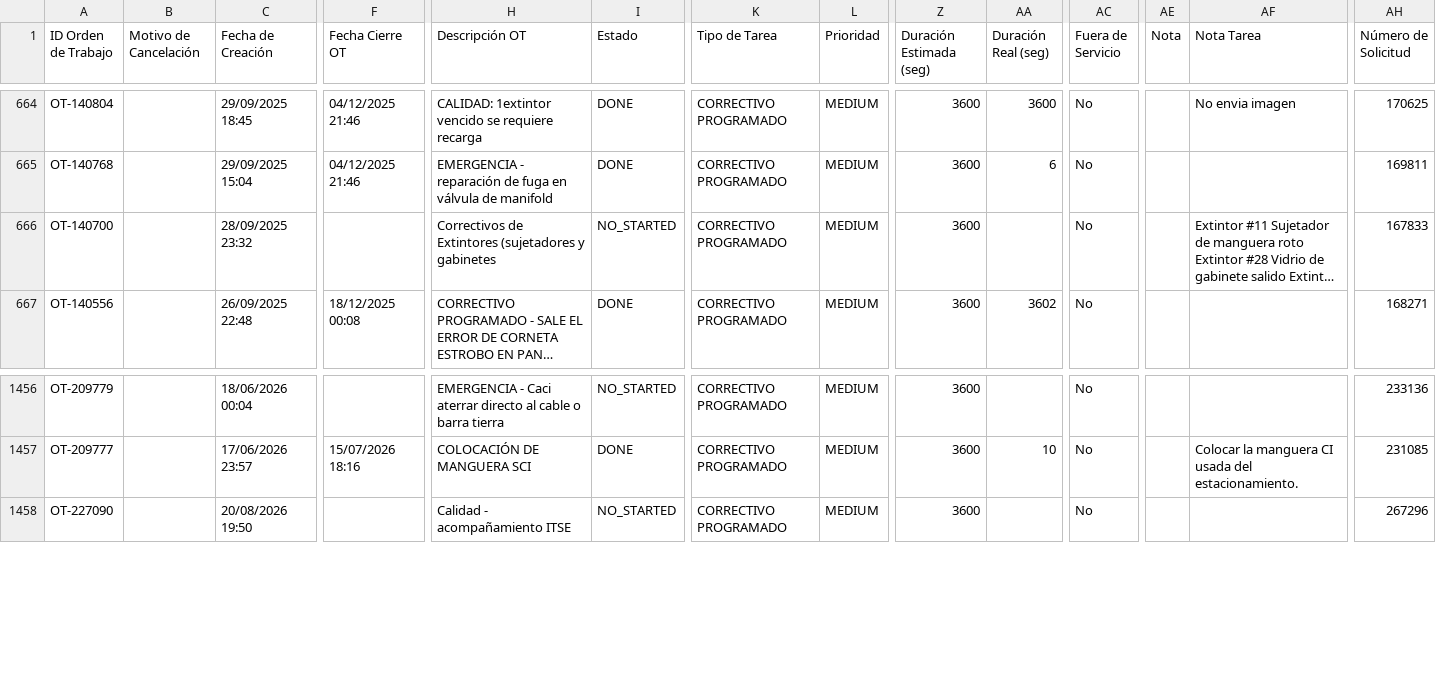
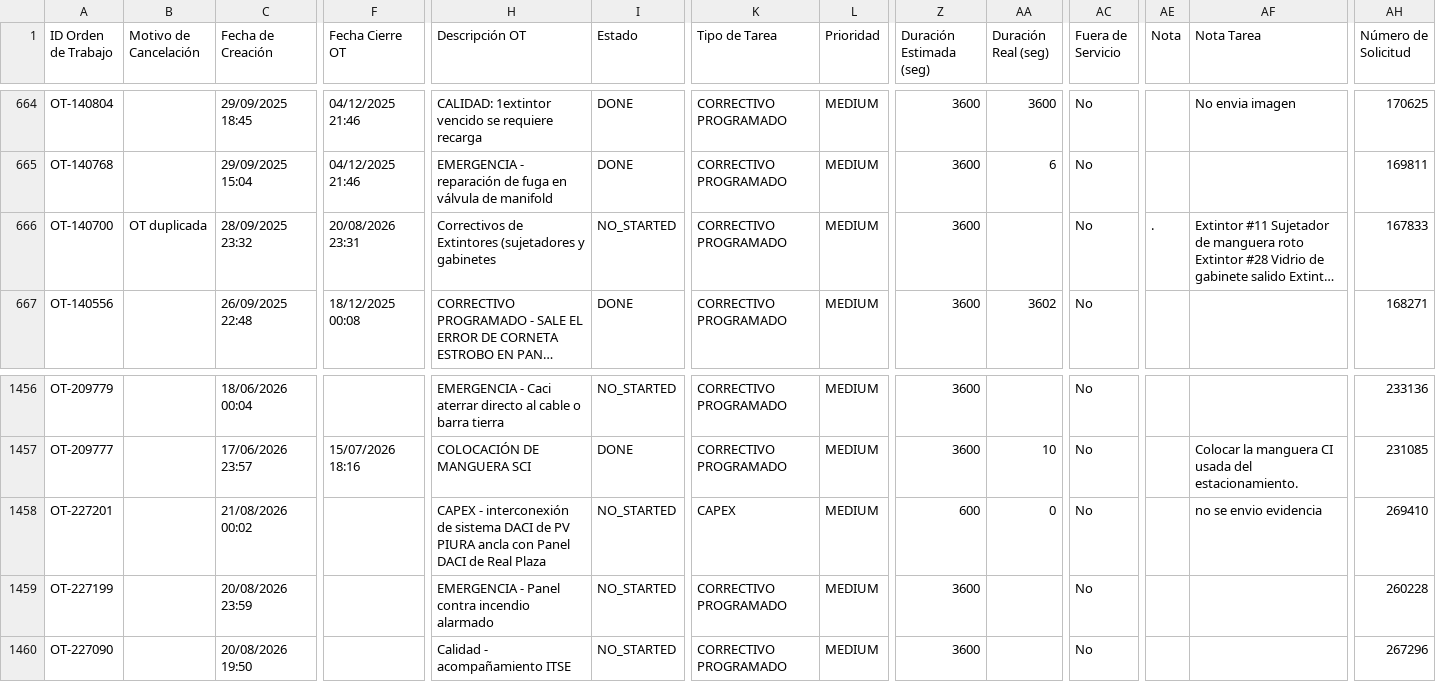
Before and after one commit to Andres-St1/fracttal-ots, a CSV file: OTs_Fracttal.csv, drawn as a sheet; only a part is shown, gaps mark what is left out; long unchanged cells end in …; rows hold the shown columns only; the diff names each change by its address in the sheet, - before the commit and + after, or states it on an @@ line.

```diff
--- a/OTs_Fracttal.csv
+++ b/OTs_Fracttal.csv
-B666 (Motivo de Cancelación): (empty)
+B666 (Motivo de Cancelación): OT duplicada
-F666 (Fecha Cierre OT): (empty)
+F666 (Fecha Cierre OT): 20/08/2026 23:31
-AE666 (Nota): (empty)
+AE666 (Nota): .
+row 1458: OT-227201 |  | 21/08/2026 00:02 |  | CAPEX - interconexión de sistema DACI de PV PIURA ancla con Panel DACI de Real Plaza | NO_STARTED | CAPEX | MEDIUM | 600 | 0 | No |  | no se envio evidencia | 269410
+row 1459: OT-227199 |  | 20/08/2026 23:59 |  | EMERGENCIA - Panel contra incendio alarmado | NO_STARTED | CORRECTIVO PROGRAMADO | MEDIUM | 3600 |  | No |  |  | 260228
```
